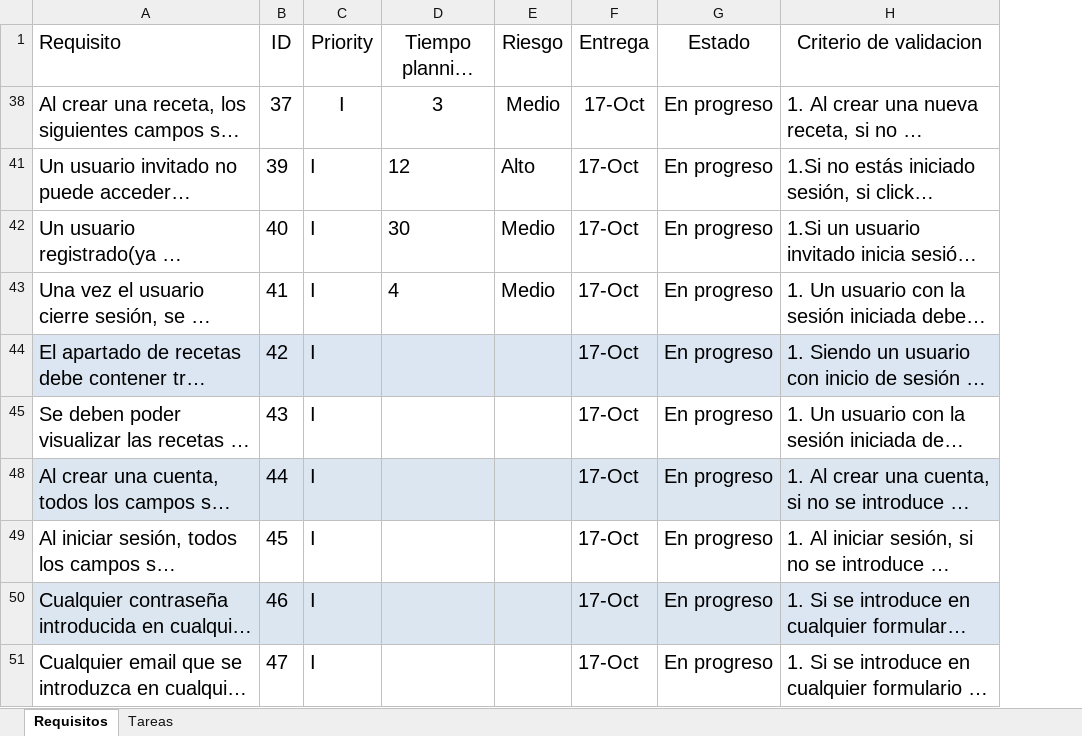
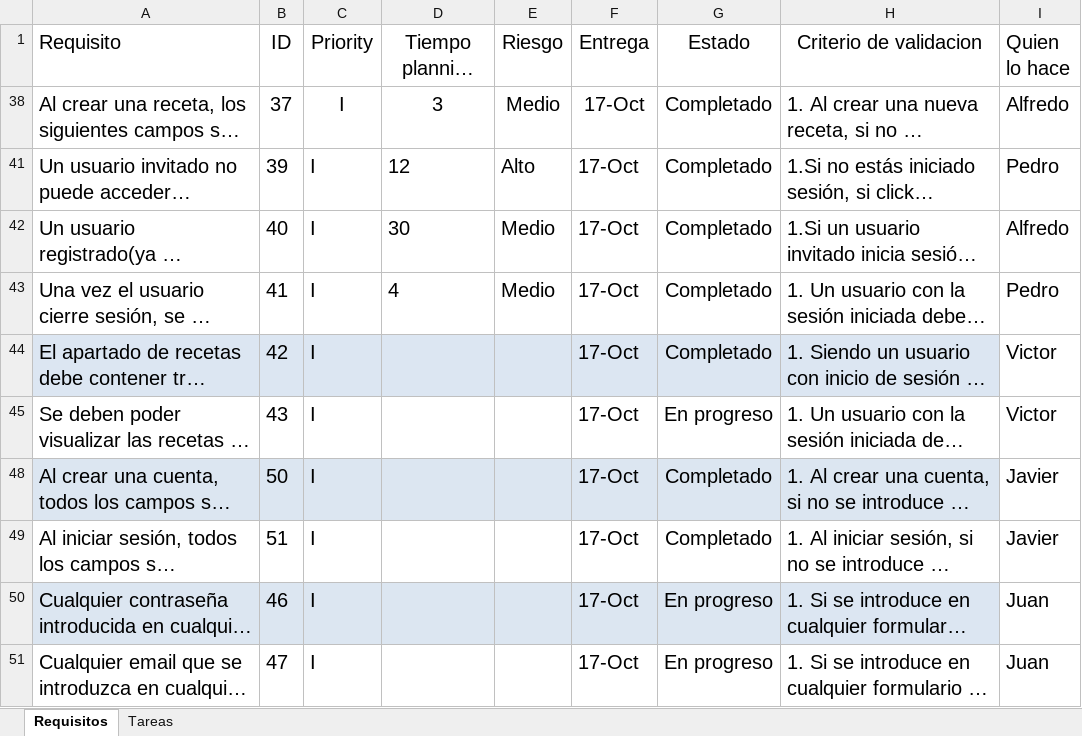
Before and after one commit to victorinho09/Proyecto_Ingenieria_Software, an Excel workbook: Planificación_ISO.xlsx, sheet Requisitos, drawn as a sheet; long unchanged cells end in …; values as stored, in another font and other column widths than the file's, no borders; conditional formats and table styles not drawn; the diff names each change by its address in the sheet, - before the commit and + after, or states it on an @@ line.

```diff
--- a/Planificación_ISO.xlsx (sheet Requisitos)
+++ b/Planificación_ISO.xlsx (sheet Requisitos)
+column I (Quien lo hace), rows 38-51: Alfredo | Pedro | Alfredo | Pedro | Victor | Victor | Javier | Javier | Juan | Juan
-G38 (Estado): En progreso
+G38 (Estado): Completado
-G41:G44 (Estado): En progreso
+G41:G44 (Estado): Completado
-B48 (ID): 44
+B48 (ID): 50
-G48:G49 (Estado): En progreso
+G48:G49 (Estado): Completado
-B49 (ID): 45
+B49 (ID): 51
```
Also changed, not shown: sheet Tareas, hidden cells, 1 other file.
